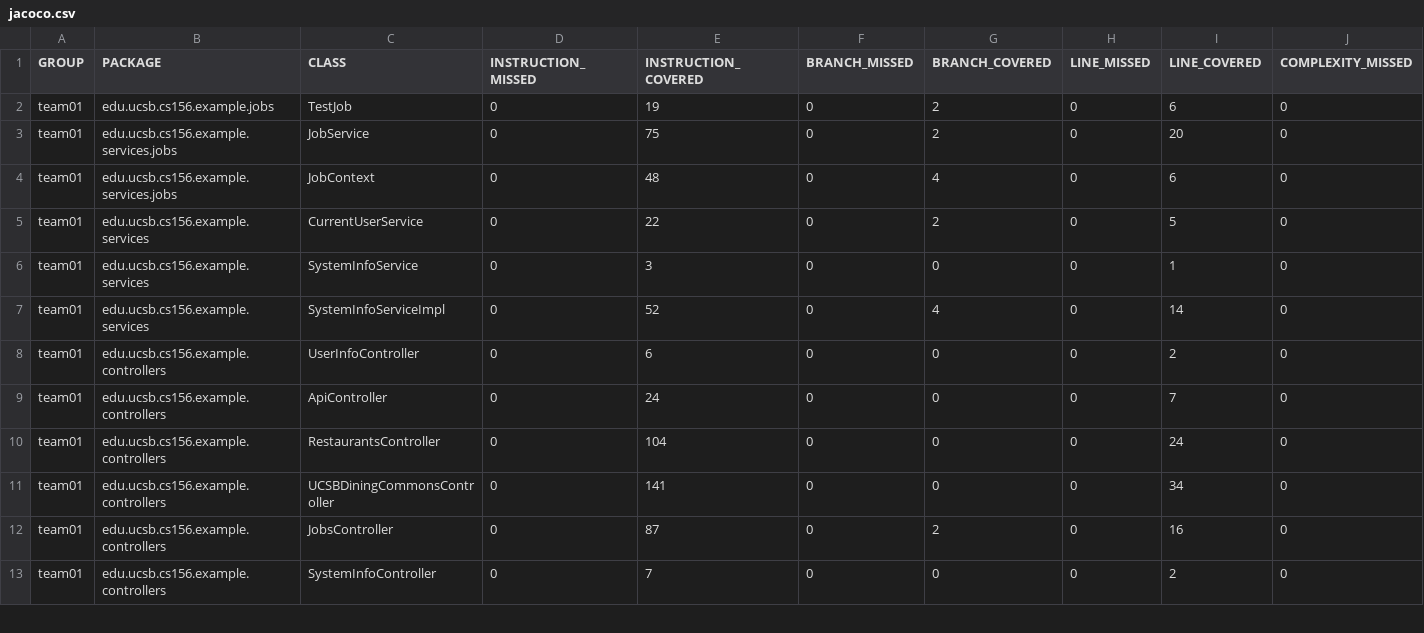
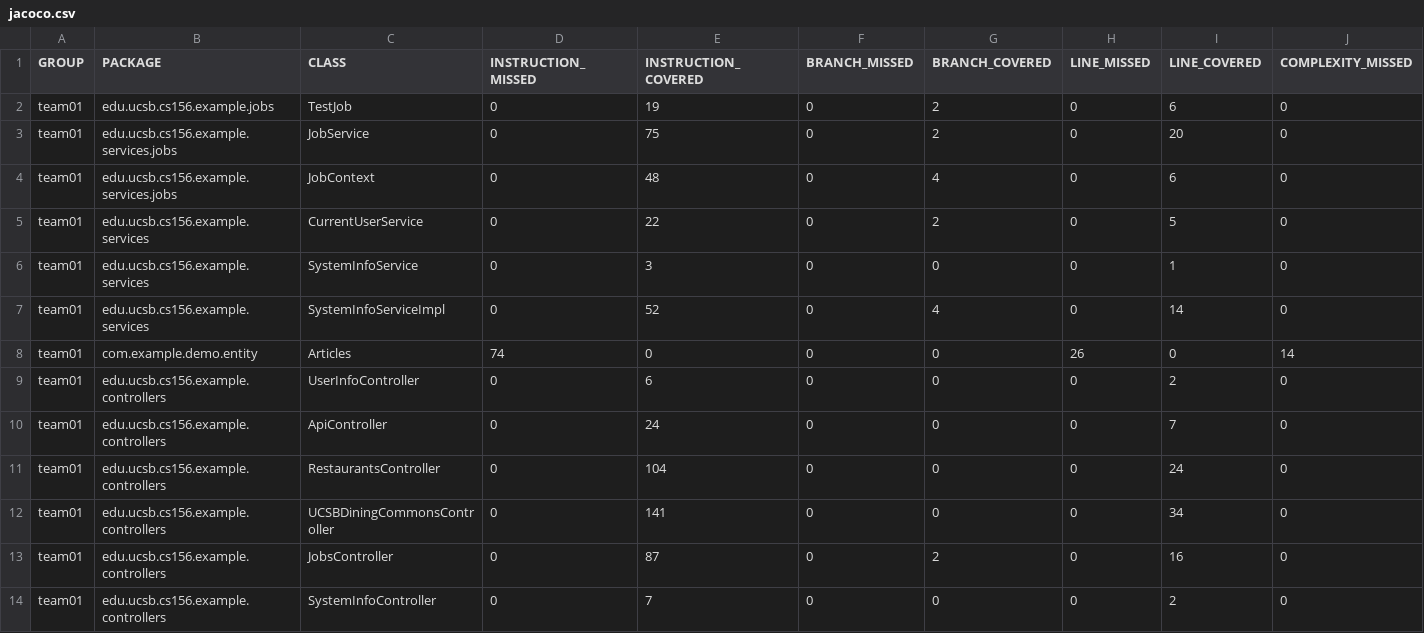
Before and after one commit to ucsb-cs156-f25/team01-f25-14, a CSV file: jacoco/jacoco.csv, drawn as a sheet; only a part is shown; rows hold the shown columns only; the diff names each change by its address in the sheet, - before the commit and + after, or states it on an @@ line.

Commit message:
Deploying to gh-pages from @ ucsb-cs156-f25/team01-f25-14@9b5a31bed611e2e1a5e329ca9d061abd44e77eb6 🚀

```diff
--- a/jacoco/jacoco.csv
+++ b/jacoco/jacoco.csv
+row 8: team01 | com.example.demo.entity | Articles | 74 | 0 | 0 | 0 | 26 | 0 | 14
```
Also changed, not shown: 6 other files.
